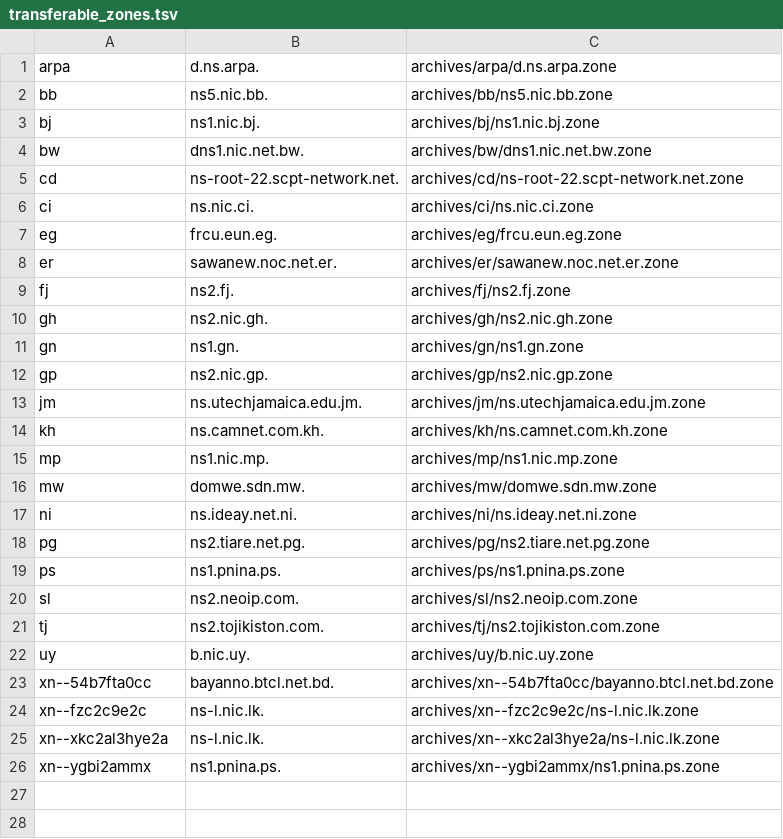
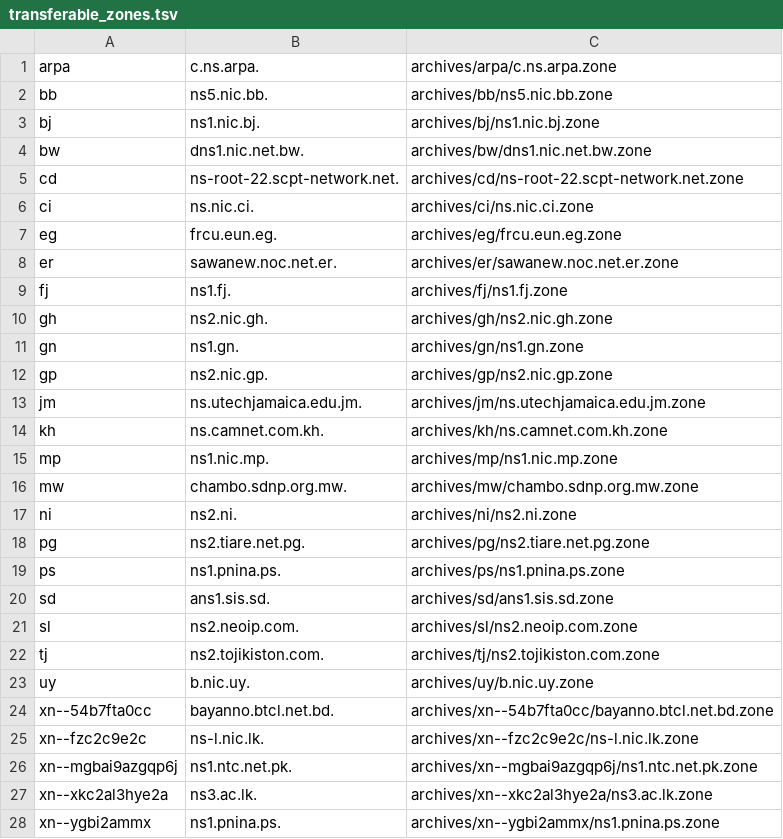
Before and after one commit to vuong2023/TLDR-2, a TSV file: transferable_zones.tsv, drawn as a sheet.

```diff
--- a/transferable_zones.tsv
+++ b/transferable_zones.tsv
@@ -1,2 +1,2 @@
-arpa	d.ns.arpa.	archives/arpa/d.ns.arpa.zone
+arpa	c.ns.arpa.	archives/arpa/c.ns.arpa.zone
 bb	ns5.nic.bb.	archives/bb/ns5.nic.bb.zone
@@ -8,3 +8,3 @@ eg	frcu.eun.eg.	archives/eg/frcu.eun.eg.zone
 er	sawanew.noc.net.er.	archives/er/sawanew.noc.net.er.zone
-fj	ns2.fj.	archives/fj/ns2.fj.zone
+fj	ns1.fj.	archives/fj/ns1.fj.zone
 gh	ns2.nic.gh.	archives/gh/ns2.nic.gh.zone
@@ -15,6 +15,7 @@ kh	ns.camnet.com.kh.	archives/kh/ns.camnet.com.kh.zone
 mp	ns1.nic.mp.	archives/mp/ns1.nic.mp.zone
-mw	domwe.sdn.mw.	archives/mw/domwe.sdn.mw.zone
-ni	ns.ideay.net.ni.	archives/ni/ns.ideay.net.ni.zone
+mw	chambo.sdnp.org.mw.	archives/mw/chambo.sdnp.org.mw.zone
+ni	ns2.ni.	archives/ni/ns2.ni.zone
 pg	ns2.tiare.net.pg.	archives/pg/ns2.tiare.net.pg.zone
 ps	ns1.pnina.ps.	archives/ps/ns1.pnina.ps.zone
+sd	ans1.sis.sd.	archives/sd/ans1.sis.sd.zone
 sl	ns2.neoip.com.	archives/sl/ns2.neoip.com.zone
@@ -24,3 +25,4 @@ xn--54b7fta0cc	bayanno.btcl.net.bd.	archives/xn--54b7fta0cc/bayanno.btcl.net.bd.
 xn--fzc2c9e2c	ns-l.nic.lk.	archives/xn--fzc2c9e2c/ns-l.nic.lk.zone
-xn--xkc2al3hye2a	ns-l.nic.lk.	archives/xn--xkc2al3hye2a/ns-l.nic.lk.zone
+xn--mgbai9azgqp6j	ns1.ntc.net.pk.	archives/xn--mgbai9azgqp6j/ns1.ntc.net.pk.zone
+xn--xkc2al3hye2a	ns3.ac.lk.	archives/xn--xkc2al3hye2a/ns3.ac.lk.zone
 xn--ygbi2ammx	ns1.pnina.ps.	archives/xn--ygbi2ammx/ns1.pnina.ps.zone
```
Also changed, not shown: 10 other files.
